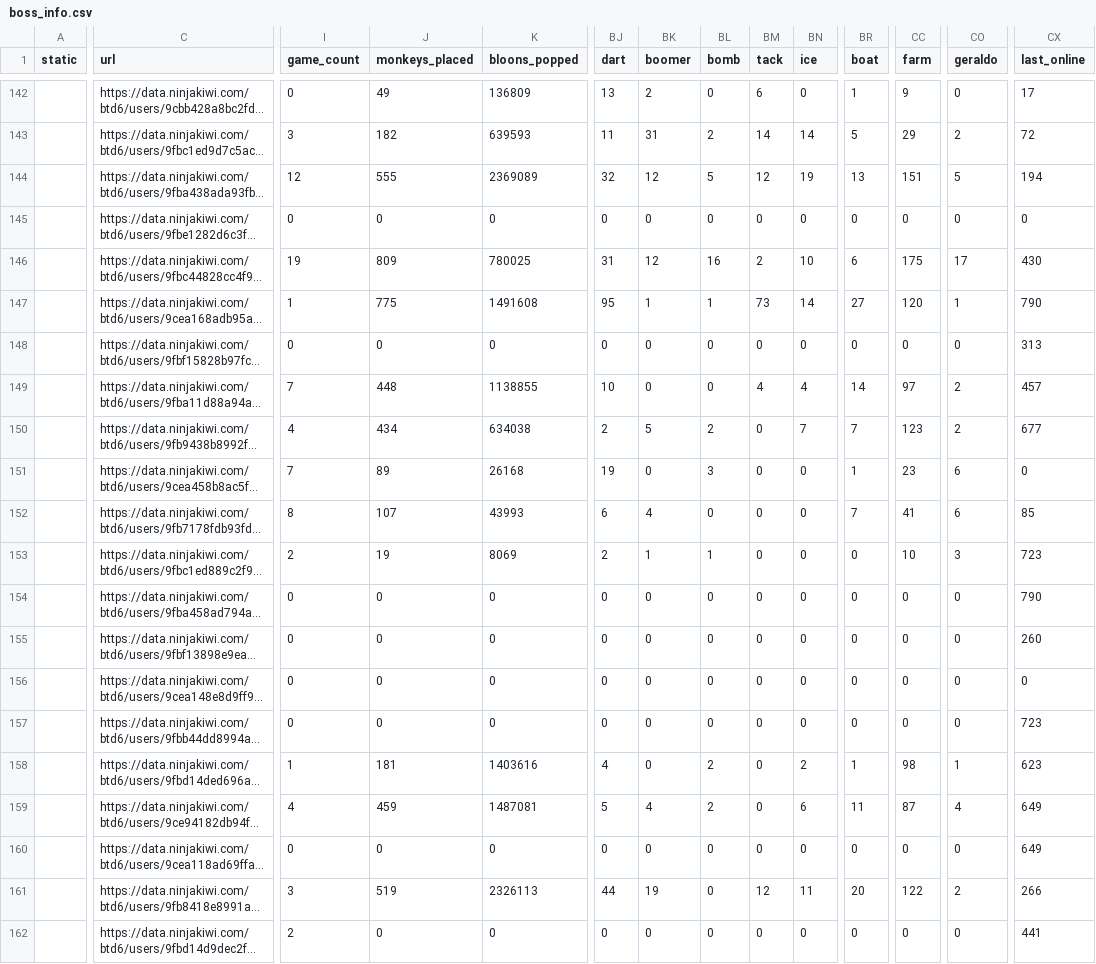
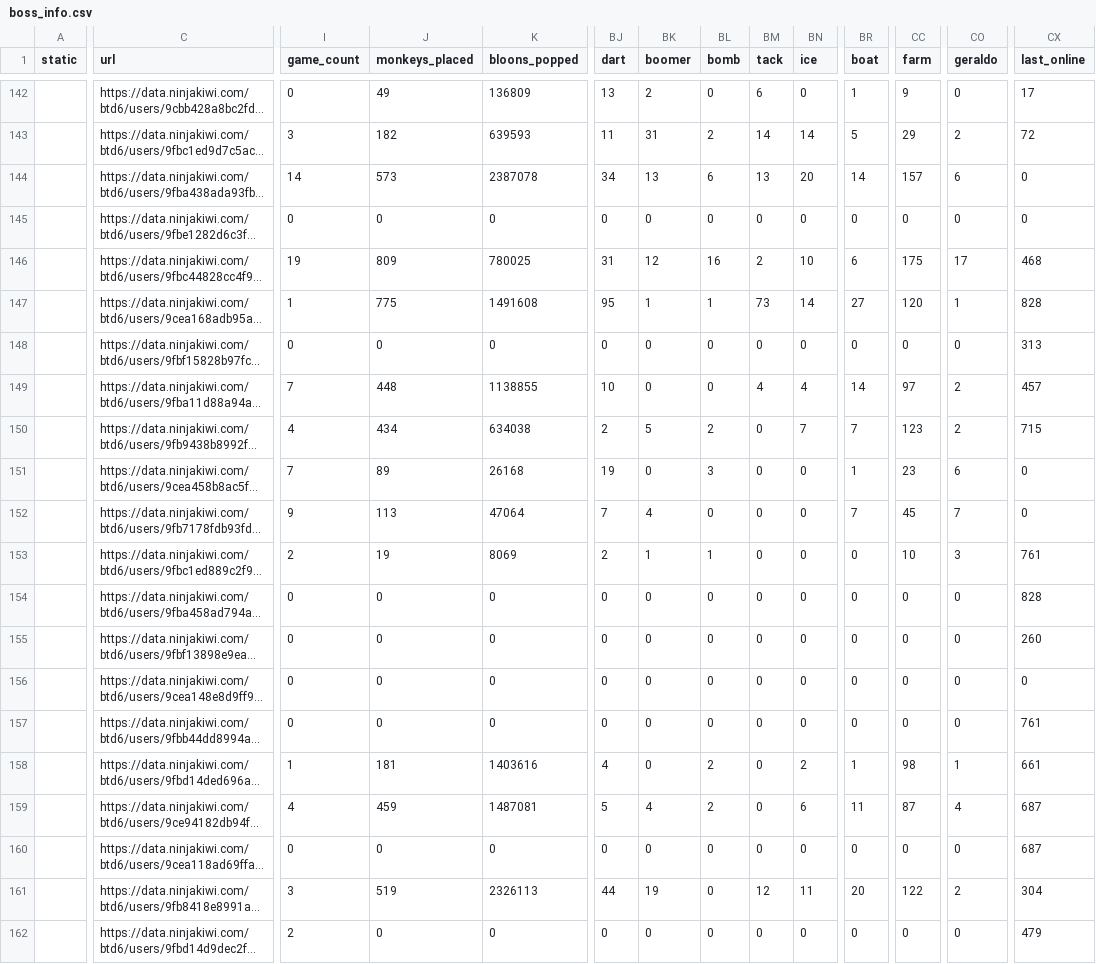
Before and after one commit to ducanup01/btd6boss, a CSV file: boss_info.csv, drawn as a sheet; only a part is shown, gaps mark what is left out; long unchanged cells end in …; the diff covers the shown part only; the diff names each change by its address in the sheet, - before the commit and + after, or states it on an @@ line.

Commit message:
automatic updater

```diff
--- a/boss_info.csv
+++ b/boss_info.csv
-I144 (game_count): 12
+I144 (game_count): 14
-J144 (monkeys_placed): 555
+J144 (monkeys_placed): 573
-K144 (bloons_popped): 2369089
+K144 (bloons_popped): 2387078
-BJ144 (dart): 32
+BJ144 (dart): 34
-BK144 (boomer): 12
+BK144 (boomer): 13
-BL144 (bomb): 5
+BL144 (bomb): 6
-BM144 (tack): 12
+BM144 (tack): 13
-BN144 (ice): 19
+BN144 (ice): 20
-BR144 (boat): 13
+BR144 (boat): 14
-CC144 (farm): 151
+CC144 (farm): 157
-CO144 (geraldo): 5
+CO144 (geraldo): 6
-CX144 (last_online): 194
+CX144 (last_online): 0
-CX146 (last_online): 430
+CX146 (last_online): 468
-CX147 (last_online): 790
+CX147 (last_online): 828
-CX150 (last_online): 677
+CX150 (last_online): 715
-I152 (game_count): 8
+I152 (game_count): 9
-J152 (monkeys_placed): 107
+J152 (monkeys_placed): 113
-K152 (bloons_popped): 43993
+K152 (bloons_popped): 47064
-BJ152 (dart): 6
+BJ152 (dart): 7
-CC152 (farm): 41
+CC152 (farm): 45
-CO152 (geraldo): 6
+CO152 (geraldo): 7
-CX152 (last_online): 85
+CX152 (last_online): 0
-CX153 (last_online): 723
+CX153 (last_online): 761
-CX154 (last_online): 790
+CX154 (last_online): 828
-CX157 (last_online): 723
+CX157 (last_online): 761
-CX158 (last_online): 623
+CX158 (last_online): 661
-CX159:CX160 (last_online): 649
+CX159:CX160 (last_online): 687
-CX161 (last_online): 266
+CX161 (last_online): 304
-CX162 (last_online): 441
+CX162 (last_online): 479
```
Also changed, not shown: 57 edited cells elsewhere in this file, 1 other file.
